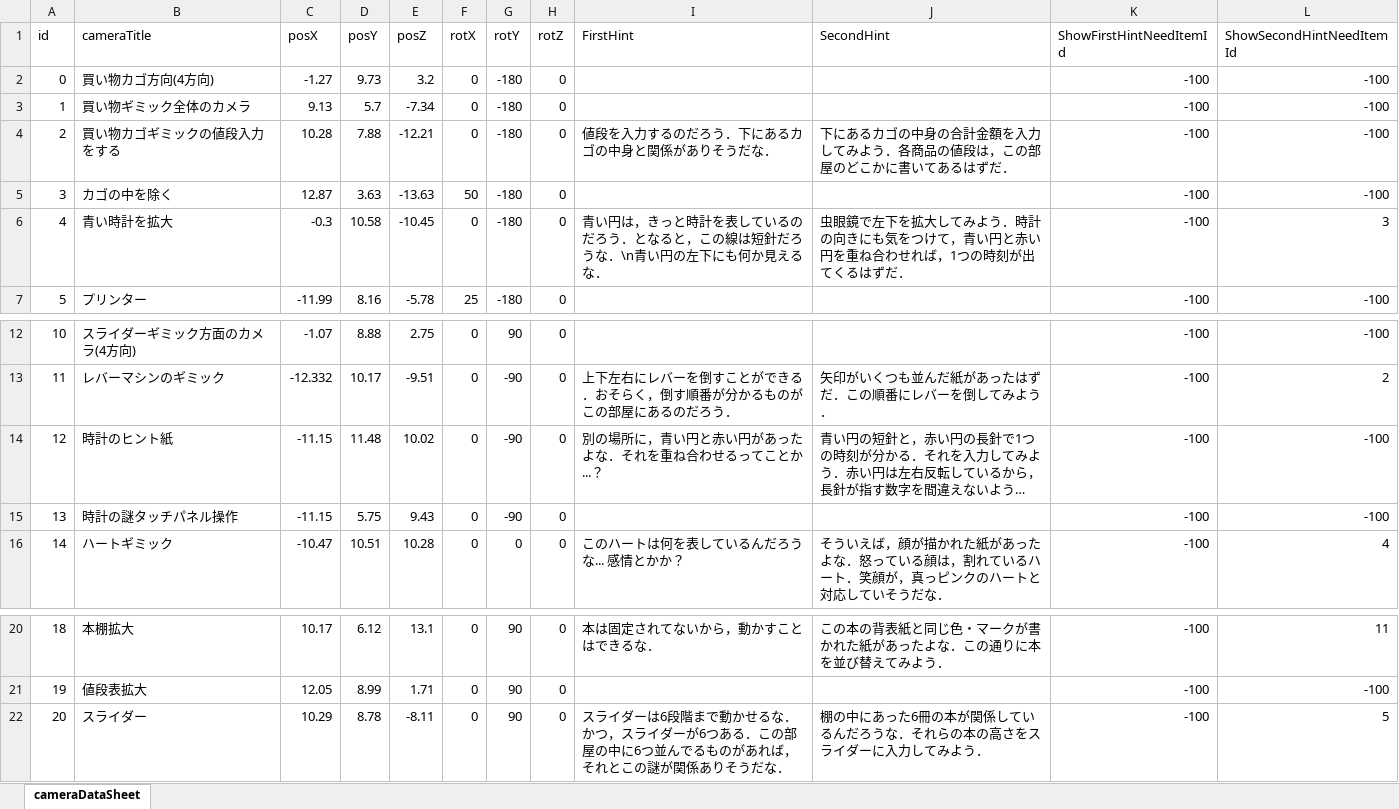
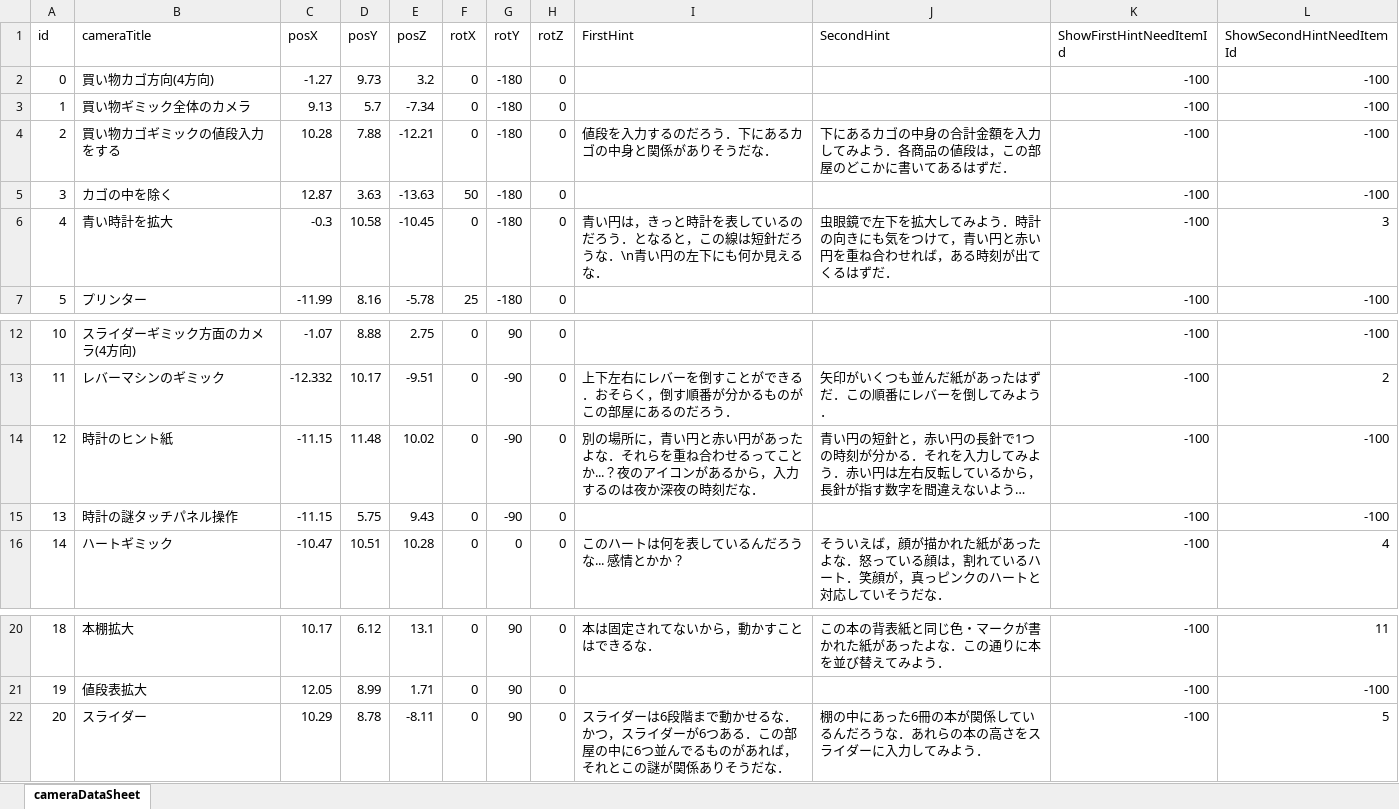
Before and after one commit to Keigo77/EscapeGame, an Excel workbook: Assets/AssetsPack/unity-excel-importer-master/CameraPositionExcel.xlsx, sheet cameraDataSheet, drawn as a sheet; only a part is shown, gaps mark what is left out; long unchanged cells end in …; values as stored, in another font and other column widths than the file's, no borders; the diff names each change by its address in the sheet, - before the commit and + after, or states it on an @@ line.

```diff
--- a/Assets/AssetsPack/unity-excel-importer-master/CameraPositionExcel.xlsx (sheet cameraDataSheet)
+++ b/Assets/AssetsPack/unity-excel-importer-master/CameraPositionExcel.xlsx (sheet cameraDataSheet)
-J6 (SecondHint): …せれば，1つの時刻が出…
+J6 (SecondHint): …せれば，ある時刻が出…
-I14 (FirstHint): …な．それを重ね合わせるってことか...？
+I14 (FirstHint): …な．それらを重ね合わせるってことか...？夜のアイコンがあるから，入力するのは夜か深夜の時刻だな．
-J22 (SecondHint): …ろうな．それらの本…
+J22 (SecondHint): …ろうな．あれらの本…
```
Also changed, not shown: 10 other files.
